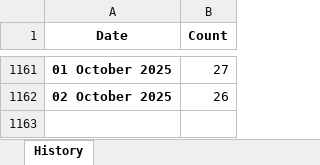
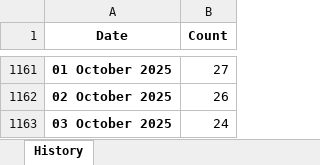
Before and after one commit to ducky4life/puree, an Excel workbook: data/history.xlsx, sheet History, drawn as a sheet; only a part is shown, gaps mark what is left out; values as stored, in another font and other column widths than the file's, no borders; the diff names each change by its address in the sheet, - before the commit and + after, or states it on an @@ line.

```diff
--- a/data/history.xlsx (sheet History)
+++ b/data/history.xlsx (sheet History)
+row 1163: 03 October 2025 | 24
```
Also changed, not shown: 3 other files.
